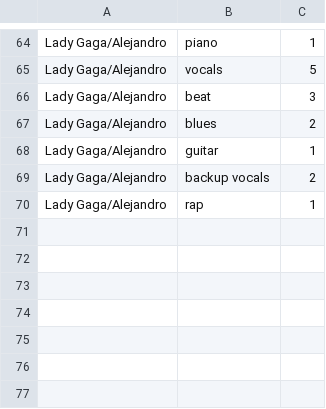
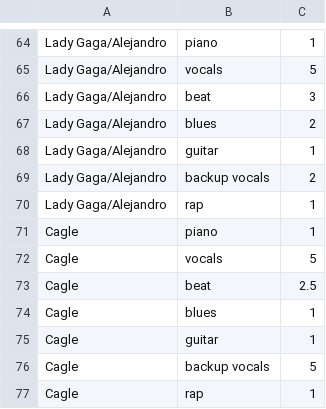
Before and after one commit to ZeroBlazer/topicos-db, a CSV file: modified-standard-score/data/music.csv, drawn as a sheet; only a part is shown, gaps mark what is left out; the diff names each change by its address in the sheet, - before the commit and + after, or states it on an @@ line.

```diff
--- a/modified-standard-score/data/music.csv
+++ b/modified-standard-score/data/music.csv
+row 71: Cagle | piano | 1
+row 72: Cagle | vocals | 5
+row 73: Cagle | beat | 2.5
+row 74: Cagle | blues | 1
+row 75: Cagle | guitar | 1
+row 76: Cagle | backup vocals | 5
+row 77: Cagle | rap | 1
```
Also changed, not shown: 1 other file.
